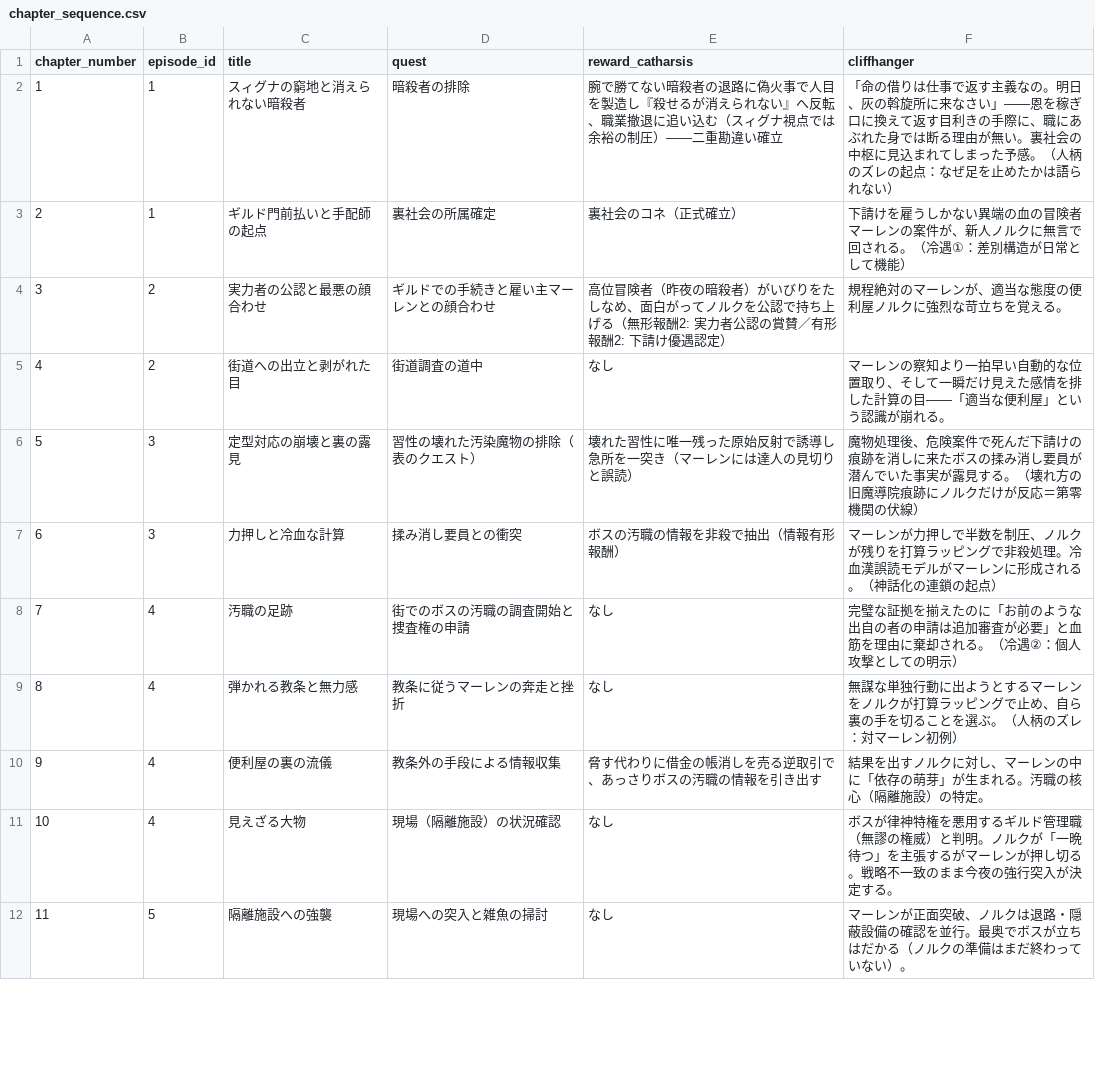
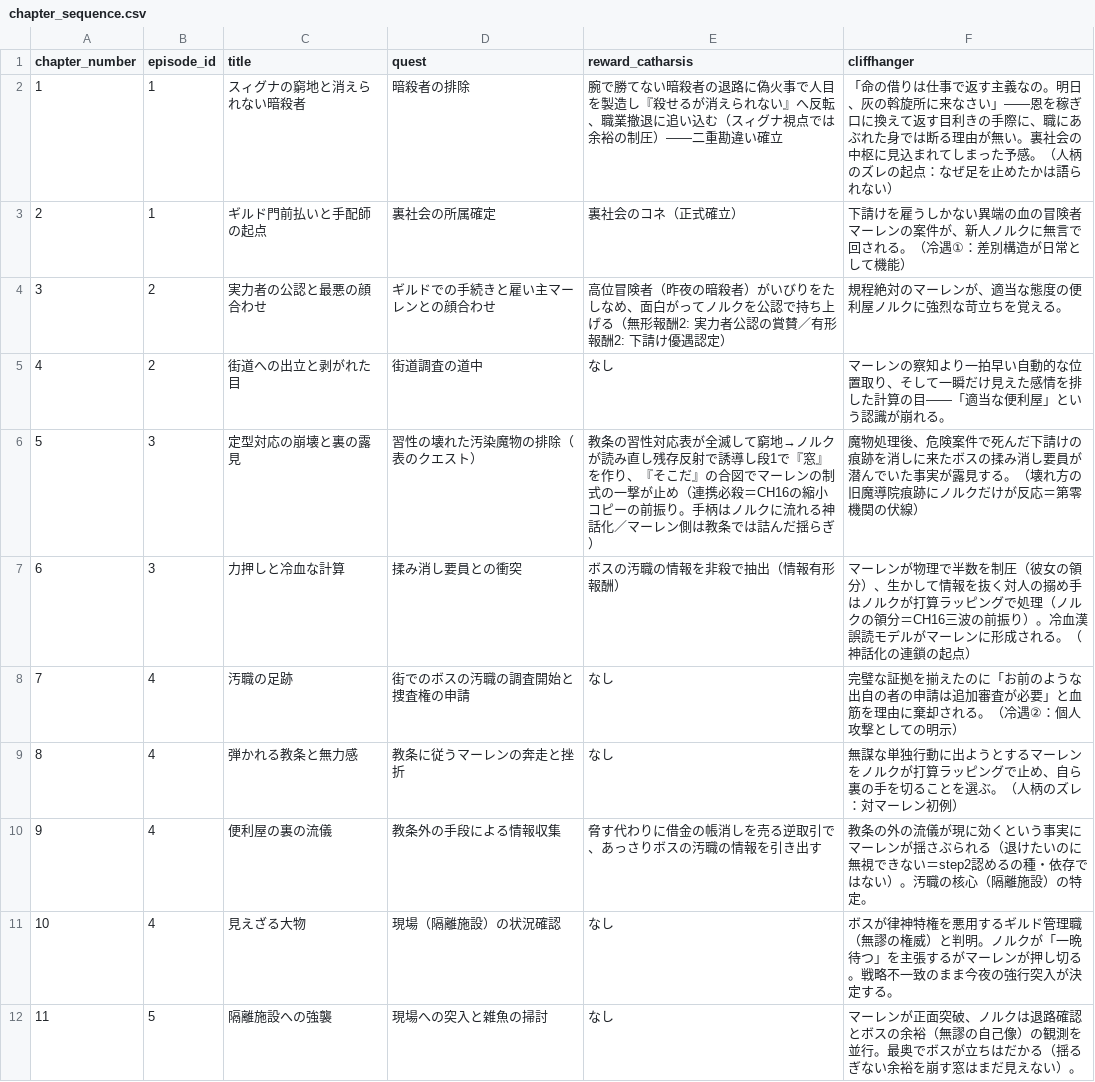
Before and after one commit to Cozyma/novel-write, a CSV file: 04_meso_plot/arc_01/chapter_sequence.csv, drawn as a sheet; only a part is shown; the diff covers the shown part only.

```diff
--- a/04_meso_plot/arc_01/chapter_sequence.csv
+++ b/04_meso_plot/arc_01/chapter_sequence.csv
@@ -5,8 +5,8 @@ chapter_number,episode_id,title,quest,reward_catharsis,cliffhanger
 4,2,"街道への出立と剥がれた目","街道調査の道中","なし","マーレンの察知より一拍早い自動的な位置取り、そして一瞬だけ見えた感情を排した計算の目——「適当な便利屋」という認識が崩れる。"
-5,3,"定型対応の崩壊と裏の露見","習性の壊れた汚染魔物の排除（表のクエスト）","壊れた習性に唯一残った原始反射で誘導し急所を一突き（マーレンには達人の見切りと誤読）","魔物処理後、危険案件で死んだ下請けの痕跡を消しに来たボスの揉み消し要員が潜んでいた事実が露見する。（壊れ方の旧魔導院痕跡にノルクだけが反応＝第零機関の伏線）"
-6,3,"力押しと冷血な計算","揉み消し要員との衝突","ボスの汚職の情報を非殺で抽出（情報有形報酬）","マーレンが力押しで半数を制圧、ノルクが残りを打算ラッピングで非殺処理。冷血漢誤読モデルがマーレンに形成される。（神話化の連鎖の起点）"
+5,3,"定型対応の崩壊と裏の露見","習性の壊れた汚染魔物の排除（表のクエスト）","教条の習性対応表が全滅して窮地→ノルクが読み直し残存反射で誘導し段1で『窓』を作り、『そこだ』の合図でマーレンの制式の一撃が止め（連携必殺＝CH16の縮小コピーの前振り。手柄はノルクに流れる神話化／マーレン側は教条では詰んだ揺らぎ）","魔物処理後、危険案件で死んだ下請けの痕跡を消しに来たボスの揉み消し要員が潜んでいた事実が露見する。（壊れ方の旧魔導院痕跡にノルクだけが反応＝第零機関の伏線）"
+6,3,"力押しと冷血な計算","揉み消し要員との衝突","ボスの汚職の情報を非殺で抽出（情報有形報酬）","マーレンが物理で半数を制圧（彼女の領分）、生かして情報を抜く対人の搦め手はノルクが打算ラッピングで処理（ノルクの領分＝CH16三波の前振り）。冷血漢誤読モデルがマーレンに形成される。（神話化の連鎖の起点）"
 7,4,"汚職の足跡","街でのボスの汚職の調査開始と捜査権の申請","なし","完璧な証拠を揃えたのに「お前のような出自の者の申請は追加審査が必要」と血筋を理由に棄却される。（冷遇②：個人攻撃としての明示）"
 8,4,"弾かれる教条と無力感","教条に従うマーレンの奔走と挫折","なし","無謀な単独行動に出ようとするマーレンをノルクが打算ラッピングで止め、自ら裏の手を切ることを選ぶ。（人柄のズレ：対マーレン初例）"
-9,4,"便利屋の裏の流儀","教条外の手段による情報収集","脅す代わりに借金の帳消しを売る逆取引で、あっさりボスの汚職の情報を引き出す","結果を出すノルクに対し、マーレンの中に「依存の萌芽」が生まれる。汚職の核心（隔離施設）の特定。"
+9,4,"便利屋の裏の流儀","教条外の手段による情報収集","脅す代わりに借金の帳消しを売る逆取引で、あっさりボスの汚職の情報を引き出す","教条の外の流儀が現に効くという事実にマーレンが揺さぶられる（退けたいのに無視できない＝step2認めるの種・依存ではない）。汚職の核心（隔離施設）の特定。"
 10,4,"見えざる大物","現場（隔離施設）の状況確認","なし","ボスが律神特権を悪用するギルド管理職（無謬の権威）と判明。ノルクが「一晩待つ」を主張するがマーレンが押し切る。戦略不一致のまま今夜の強行突入が決定する。"
-11,5,"隔離施設への強襲","現場への突入と雑魚の掃討","なし","マーレンが正面突破、ノルクは退路・隠蔽設備の確認を並行。最奥でボスが立ちはだかる（ノルクの準備はまだ終わっていない）。"
+11,5,"隔離施設への強襲","現場への突入と雑魚の掃討","なし","マーレンが正面突破、ノルクは退路確認とボスの余裕（無謬の自己像）の観測を並行。最奥でボスが立ちはだかる（揺るぎない余裕を崩す窓はまだ見えない）。"
```
Also changed, not shown: 9 edited cells elsewhere in this file, 18 other files.
